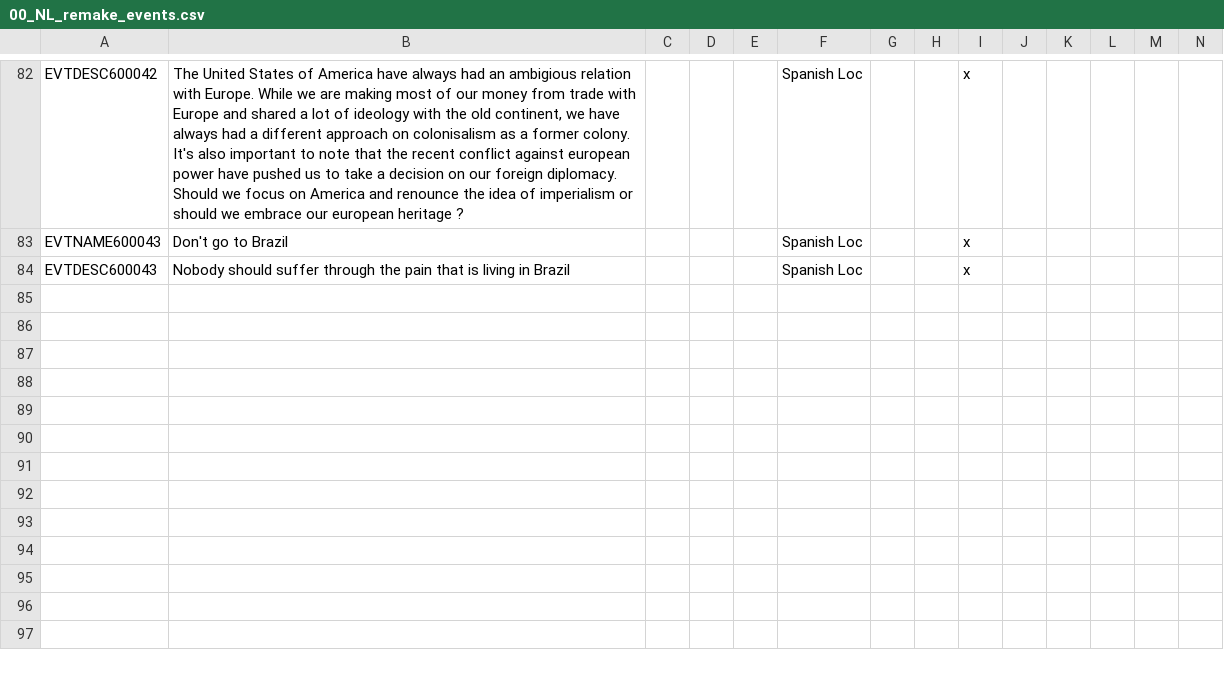
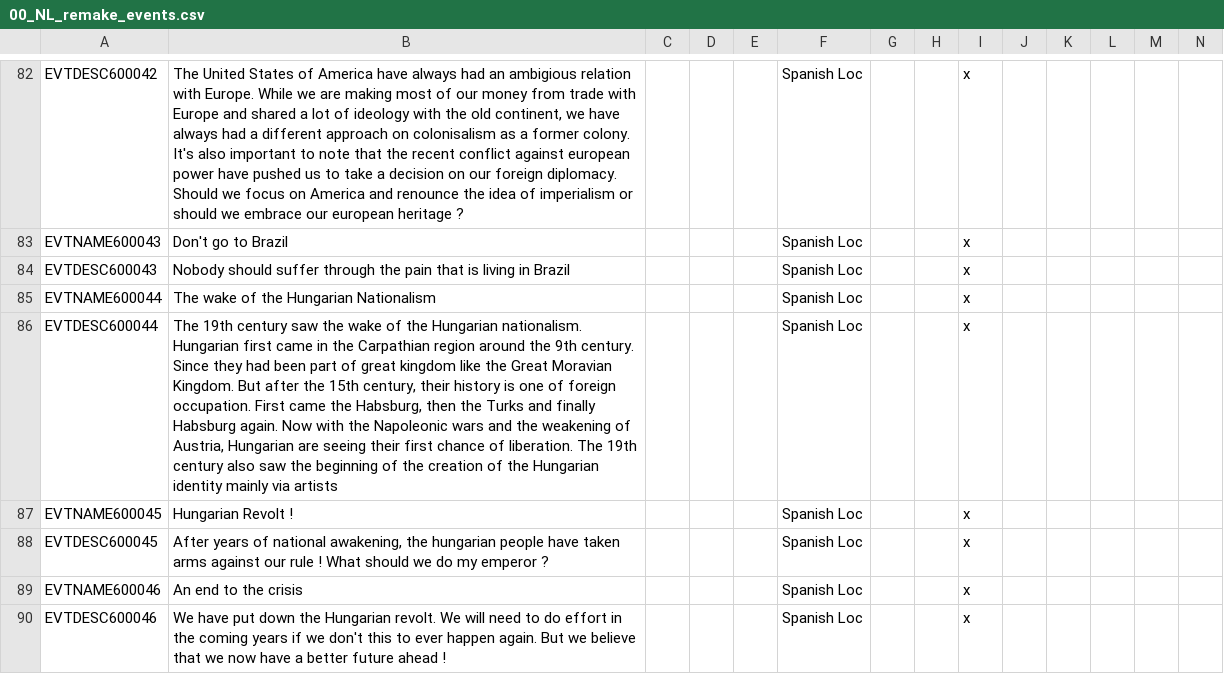
Before and after one commit to MaTi5893/Napoleon-s-Legacy-Remastered, a CSV file: Napoleon's Legacy_Remake/localisation/00_NL_remake_events.csv, drawn as a sheet; only a part is shown, gaps mark what is left out.

Commit message:
hungarian crisis

```diff
--- a/Napoleon's Legacy_Remake/localisation/00_NL_remake_events.csv
+++ b/Napoleon's Legacy_Remake/localisation/00_NL_remake_events.csv
@@ -84 +84,7 @@ EVTNAME600043;Don't go to Brazil;;;;Spanish Loc;;;x
 EVTDESC600043;Nobody should suffer through the pain that is living in Brazil;;;;Spanish Loc;;;x
+EVTNAME600044;The wake of the Hungarian Nationalism;;;;Spanish Loc;;;x
+EVTDESC600044;The 19th century saw the wake of the Hungarian nationalism. Hungarian first came in the Carpathian region around the 9th century. Since they had been part of great kingdom like the Great Moravian Kingdom. But after the 15th century, their history is one of foreign occupation. First came the Habsburg, then the Turks and finally Habsburg again. Now with the Napoleonic wars and the weakening of Austria, Hungarian are seeing their first chance of liberation. The 19th century also saw the beginning of the creation of the Hungarian identity mainly via artists;;;;Spanish Loc;;;x
+EVTNAME600045;Hungarian Revolt !;;;;Spanish Loc;;;x
+EVTDESC600045;After years of national awakening, the hungarian people have taken arms against our rule ! What should we do my emperor ?;;;;Spanish Loc;;;x
+EVTNAME600046;An end to the crisis;;;;Spanish Loc;;;x
+EVTDESC600046;We have put down the Hungarian revolt. We will need to do effort in the coming years if we don't this to ever happen again. But we believe that we now have a better future ahead !;;;;Spanish Loc;;;x
```
Also changed, not shown: Napoleon's Legacy_Remake/localisation/00_NL_Misc.csv, 5 other files.
